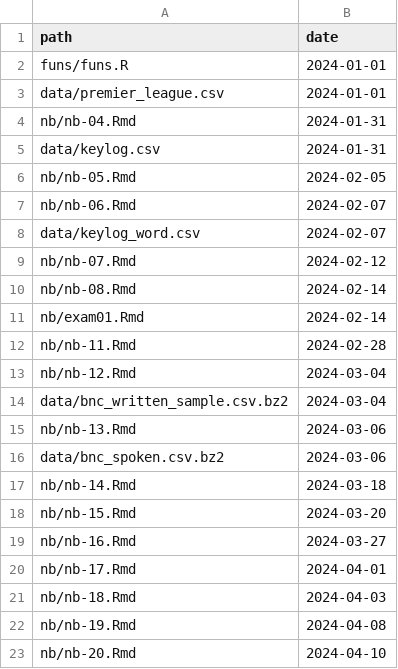
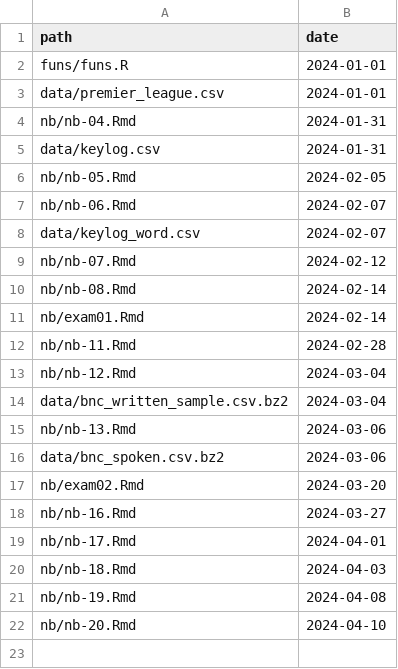
Before and after one commit to statsmaths/dsst330-s24, a CSV file: extra/manifest.csv, drawn as a sheet.

Commit message:
auto update

```diff
--- a/extra/manifest.csv
+++ b/extra/manifest.csv
@@ -16,4 +16,3 @@ path,date
 "data/bnc_spoken.csv.bz2","2024-03-06"
-"nb/nb-14.Rmd","2024-03-18"
-"nb/nb-15.Rmd","2024-03-20"
+"nb/exam02.Rmd","2024-03-20"
 "nb/nb-16.Rmd","2024-03-27"
```
